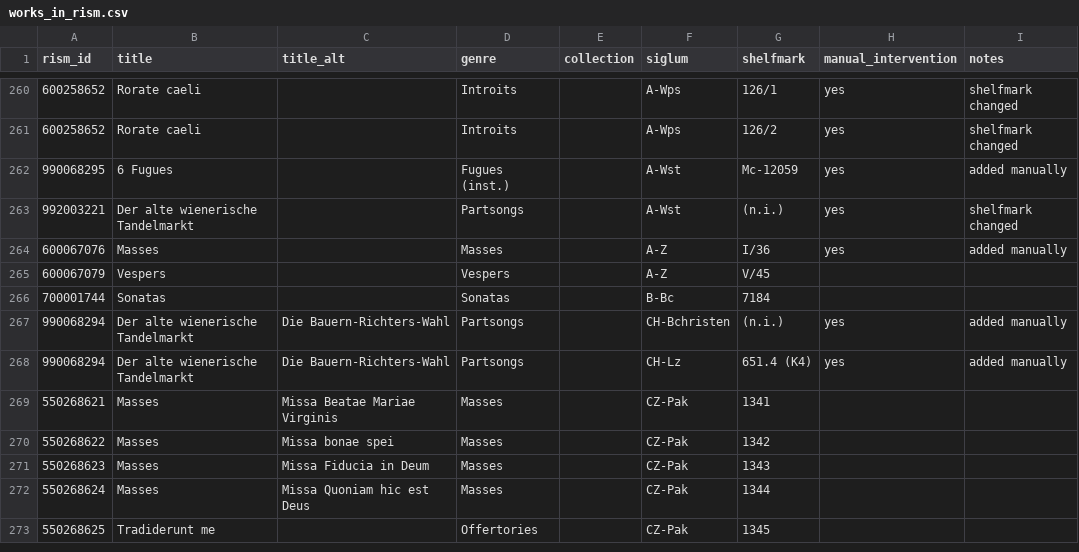
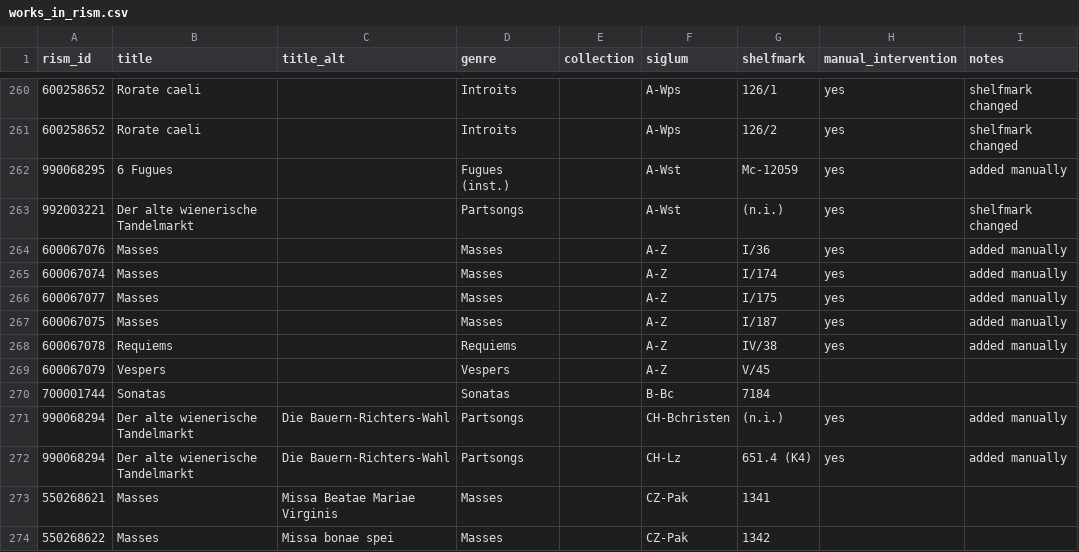
Before and after one commit to edition-esser-skala/werner-catalogue-of-works, a CSV file: data/works_in_rism.csv, drawn as a sheet; only a part is shown, gaps mark what is left out; the shorter side is filled out with more unchanged rows; the diff names each change by its address in the sheet, - before the commit and + after, or states it on an @@ line.

```diff
--- a/data/works_in_rism.csv
+++ b/data/works_in_rism.csv
+row 265: 600067074 | Masses |  | Masses |  | A-Z | I/174 | yes | added manually
+row 266: 600067077 | Masses |  | Masses |  | A-Z | I/175 | yes | added manually
+row 267: 600067075 | Masses |  | Masses |  | A-Z | I/187 | yes | added manually
+row 268: 600067078 | Requiems |  | Requiems |  | A-Z | IV/38 | yes | added manually
```
Also changed, not shown: data/catalogue_works.csv, 2 other files.
